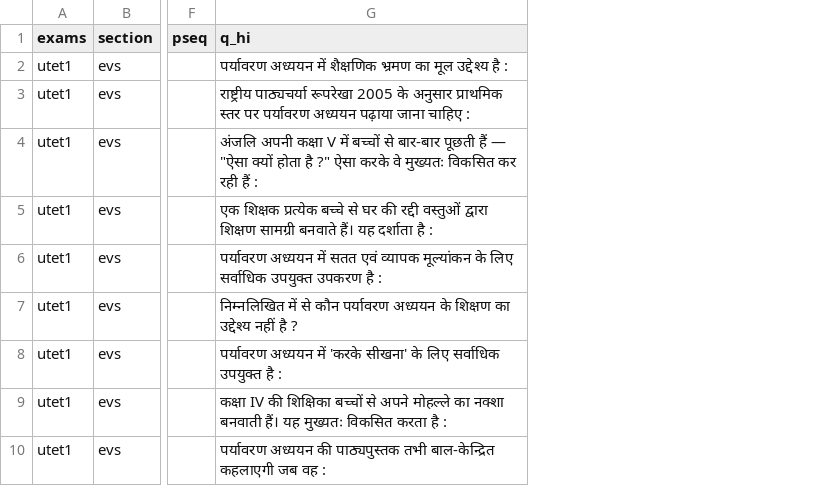
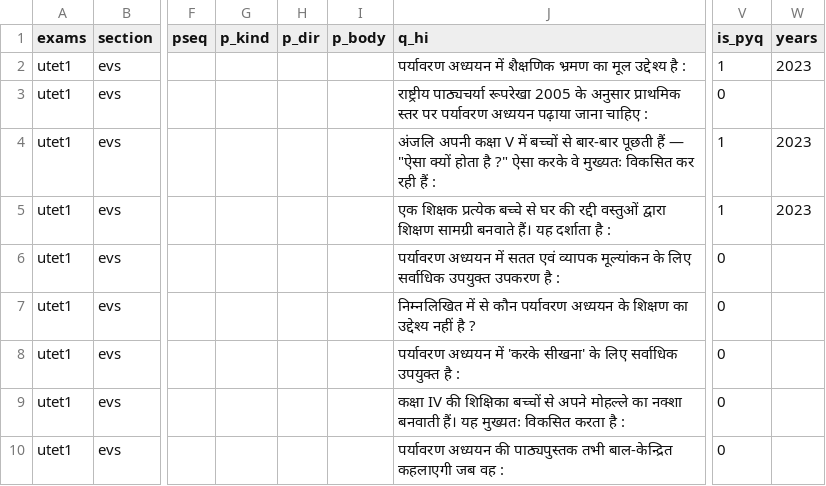
Before and after one commit to sherawali/tet, a CSV file: content/q_evs.csv, drawn as a sheet; only a part is shown, gaps mark what is left out; the diff names each change by its address in the sheet, - before the commit and + after, or states it on an @@ line.

Commit message:
CSV सही जगह (years समेत) · UPLOAD_KARO हटाया · p_score चालू

```diff
--- a/content/q_evs.csv
+++ b/content/q_evs.csv
+column G (p_kind), empty
+column H (p_dir), empty
+column I (p_body), empty
+column V (is_pyq), rows 2-10: 1 | 0 | 1 | 1 | 0 | 0 | 0 | 0 | 0
+column W (years), rows 2-5: 2023 |  | 2023 | 2023
```
Also changed, not shown: content/q_cdp.csv, content/q_english.csv, 20 other files.
